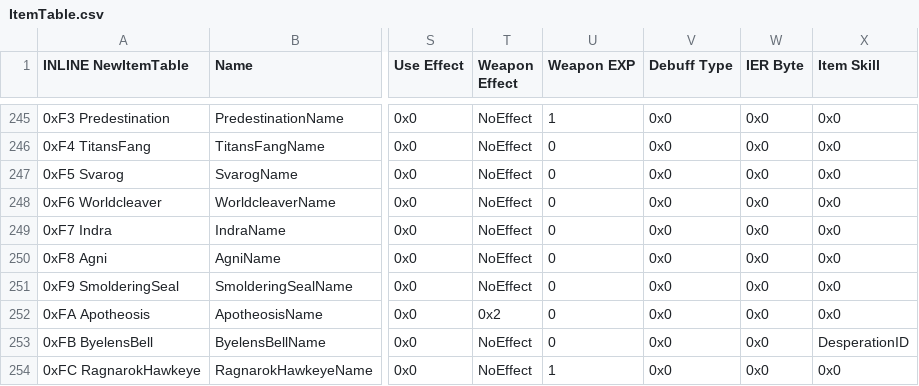
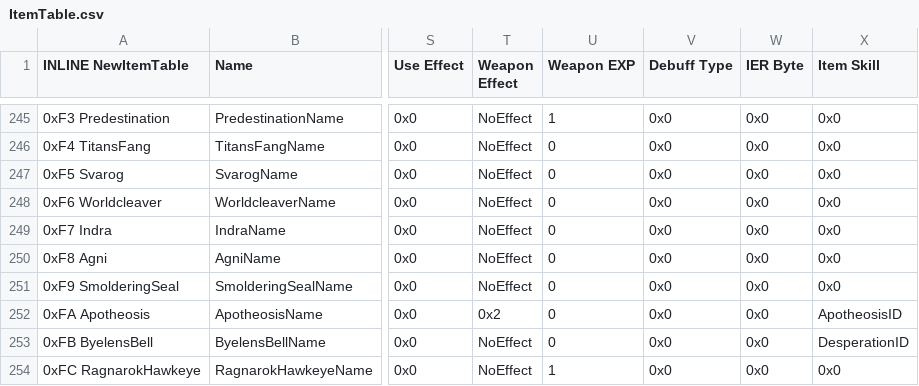
Before and after one commit to legendofloog/Teleshack-II, a CSV file: Tables/NightmareModules/Items/ItemTable.csv, drawn as a sheet; only a part is shown, gaps mark what is left out; the diff names each change by its address in the sheet, - before the commit and + after, or states it on an @@ line.

Commit message:
apotheosis fixes, one more proof

```diff
--- a/Tables/NightmareModules/Items/ItemTable.csv
+++ b/Tables/NightmareModules/Items/ItemTable.csv
-X252 (Item Skill): 0x0
+X252 (Item Skill): ApotheosisID
```
Also changed, not shown: 23 other files.
